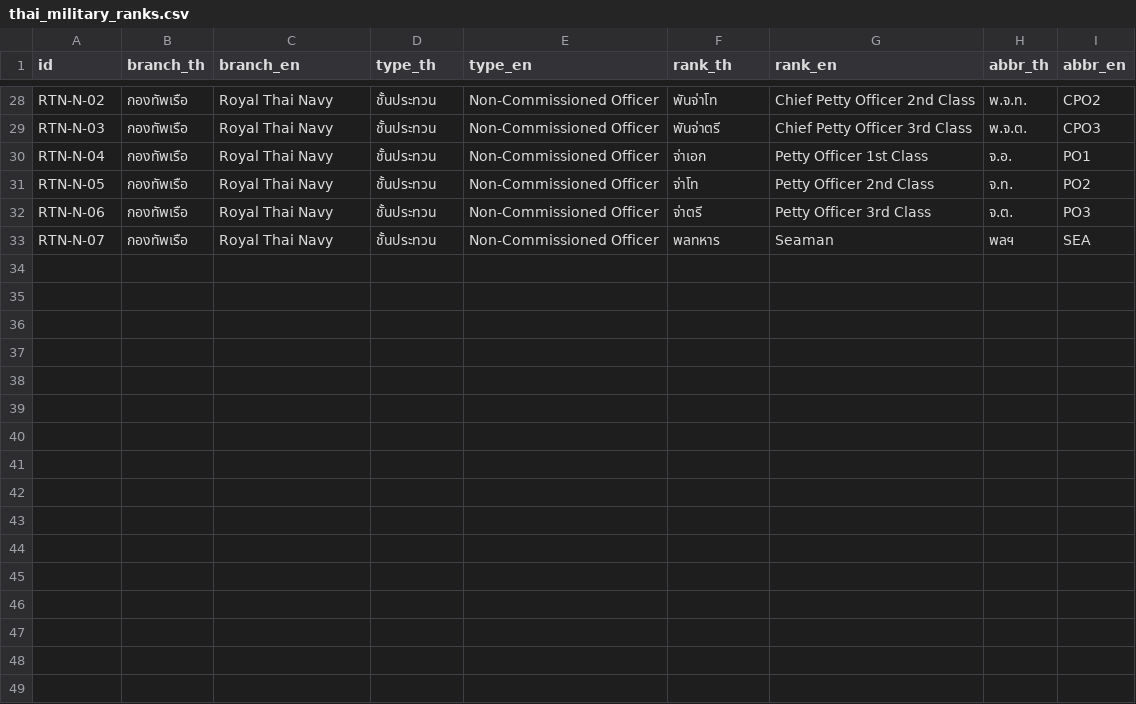
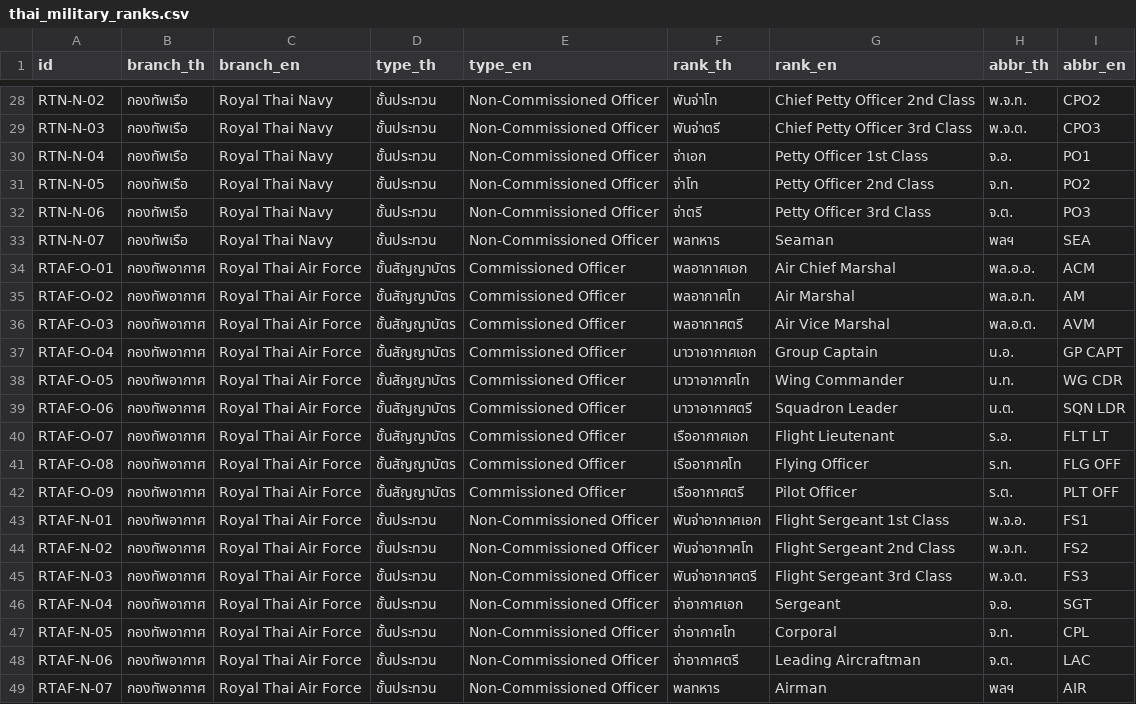
Before and after one commit to Dhanabhon/thai-military-dataset, a CSV file: data/csv/thai_military_ranks.csv, drawn as a sheet; only a part is shown, gaps mark what is left out.

Commit message:
feat: add Royal Thai Air Force ranks to CSV

```diff
--- a/data/csv/thai_military_ranks.csv
+++ b/data/csv/thai_military_ranks.csv
@@ -33 +33,17 @@ RTN-N-06,กองทัพเรือ,Royal Thai Navy,ชั้นประท
 RTN-N-07,กองทัพเรือ,Royal Thai Navy,ชั้นประทวน,Non-Commissioned Officer,พลทหาร,Seaman,พลฯ,SEA
+RTAF-O-01,กองทัพอากาศ,Royal Thai Air Force,ชั้นสัญญาบัตร,Commissioned Officer,พลอากาศเอก,Air Chief Marshal,พล.อ.อ.,ACM
+RTAF-O-02,กองทัพอากาศ,Royal Thai Air Force,ชั้นสัญญาบัตร,Commissioned Officer,พลอากาศโท,Air Marshal,พล.อ.ท.,AM
+RTAF-O-03,กองทัพอากาศ,Royal Thai Air Force,ชั้นสัญญาบัตร,Commissioned Officer,พลอากาศตรี,Air Vice Marshal,พล.อ.ต.,AVM
+RTAF-O-04,กองทัพอากาศ,Royal Thai Air Force,ชั้นสัญญาบัตร,Commissioned Officer,นาวาอากาศเอก,Group Captain,น.อ.,GP CAPT
+RTAF-O-05,กองทัพอากาศ,Royal Thai Air Force,ชั้นสัญญาบัตร,Commissioned Officer,นาวาอากาศโท,Wing Commander,น.ท.,WG CDR
+RTAF-O-06,กองทัพอากาศ,Royal Thai Air Force,ชั้นสัญญาบัตร,Commissioned Officer,นาวาอากาศตรี,Squadron Leader,น.ต.,SQN LDR
+RTAF-O-07,กองทัพอากาศ,Royal Thai Air Force,ชั้นสัญญาบัตร,Commissioned Officer,เรืออากาศเอก,Flight Lieutenant,ร.อ.,FLT LT
+RTAF-O-08,กองทัพอากาศ,Royal Thai Air Force,ชั้นสัญญาบัตร,Commissioned Officer,เรืออากาศโท,Flying Officer,ร.ท.,FLG OFF
+RTAF-O-09,กองทัพอากาศ,Royal Thai Air Force,ชั้นสัญญาบัตร,Commissioned Officer,เรืออากาศตรี,Pilot Officer,ร.ต.,PLT OFF
+RTAF-N-01,กองทัพอากาศ,Royal Thai Air Force,ชั้นประทวน,Non-Commissioned Officer,พันจ่าอากาศเอก,Flight Sergeant 1st Class,พ.จ.อ.,FS1
+RTAF-N-02,กองทัพอากาศ,Royal Thai Air Force,ชั้นประทวน,Non-Commissioned Officer,พันจ่าอากาศโท,Flight Sergeant 2nd Class,พ.จ.ท.,FS2
+RTAF-N-03,กองทัพอากาศ,Royal Thai Air Force,ชั้นประทวน,Non-Commissioned Officer,พันจ่าอากาศตรี,Flight Sergeant 3rd Class,พ.จ.ต.,FS3
+RTAF-N-04,กองทัพอากาศ,Royal Thai Air Force,ชั้นประทวน,Non-Commissioned Officer,จ่าอากาศเอก,Sergeant,จ.อ.,SGT
+RTAF-N-05,กองทัพอากาศ,Royal Thai Air Force,ชั้นประทวน,Non-Commissioned Officer,จ่าอากาศโท,Corporal,จ.ท.,CPL
+RTAF-N-06,กองทัพอากาศ,Royal Thai Air Force,ชั้นประทวน,Non-Commissioned Officer,จ่าอากาศตรี,Leading Aircraftman,จ.ต.,LAC
+RTAF-N-07,กองทัพอากาศ,Royal Thai Air Force,ชั้นประทวน,Non-Commissioned Officer,พลทหาร,Airman,พลฯ,AIR
```
